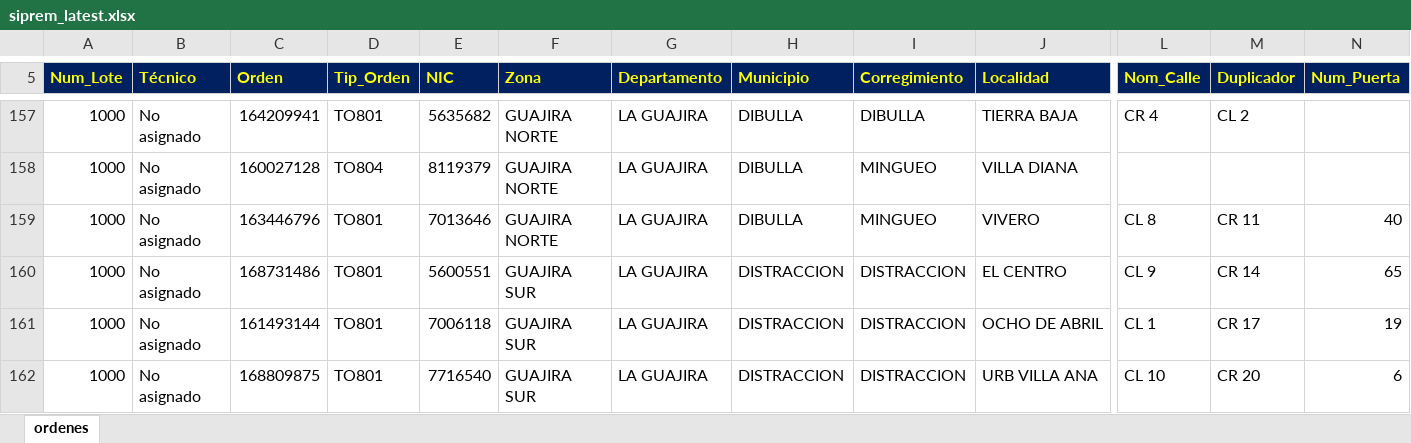
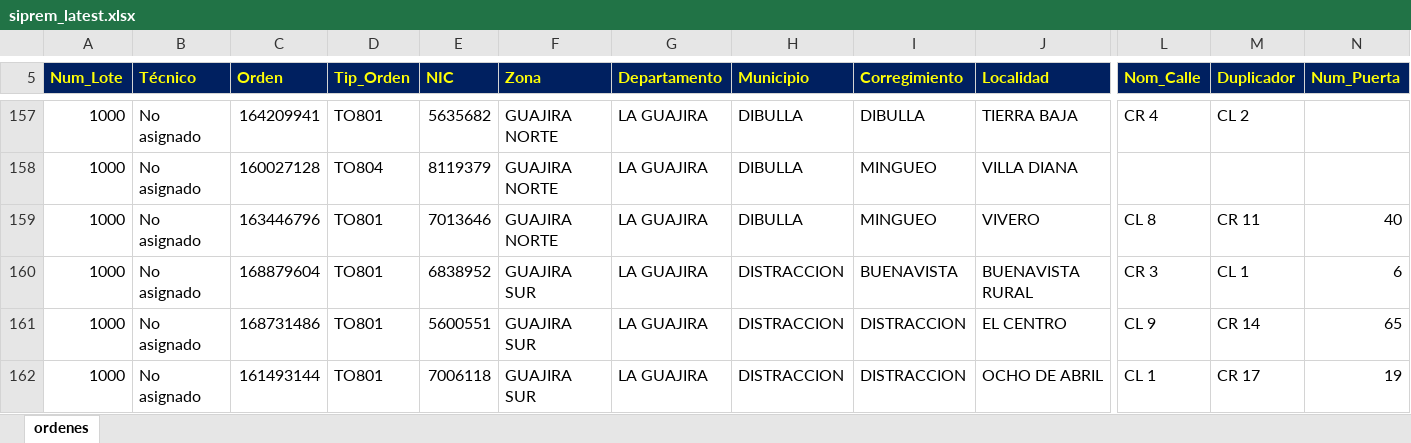
Before and after one commit to vikano27-debug/Dashboard_ING_VOA_Guajira, an Excel workbook: siprem_latest.xlsx, sheet ordenes, drawn as a sheet; only a part is shown, gaps mark what is left out; the shorter side is filled out with more unchanged rows; values as stored, in another font and other column widths than the file's, no borders; rows hold the shown columns only; the diff covers the shown part only; the diff names each change by its address in the sheet, - before the commit and + after, or states it on an @@ line.

Commit message:
Actualizacion automatica SIPREM y Casuistica GUAJIRA

```diff
--- a/siprem_latest.xlsx (sheet ordenes)
+++ b/siprem_latest.xlsx (sheet ordenes)
+row 160: 1000 | No asignado | 168879604 | TO801 | 6838952 | GUAJIRA SUR | LA GUAJIRA | DISTRACCION | BUENAVISTA | BUENAVISTA RURAL | CR 3 | CL 1 | 6
```
Also changed, not shown: 3 added rows, 15 removed rows and 28 edited cells elsewhere in this sheet.
